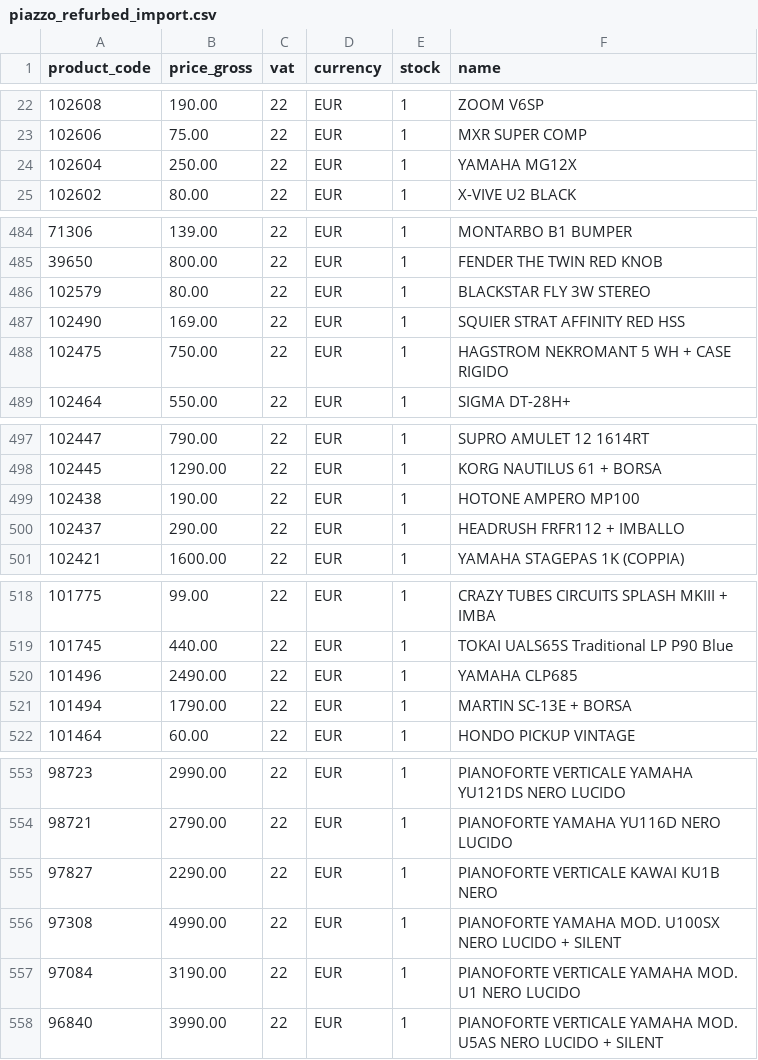
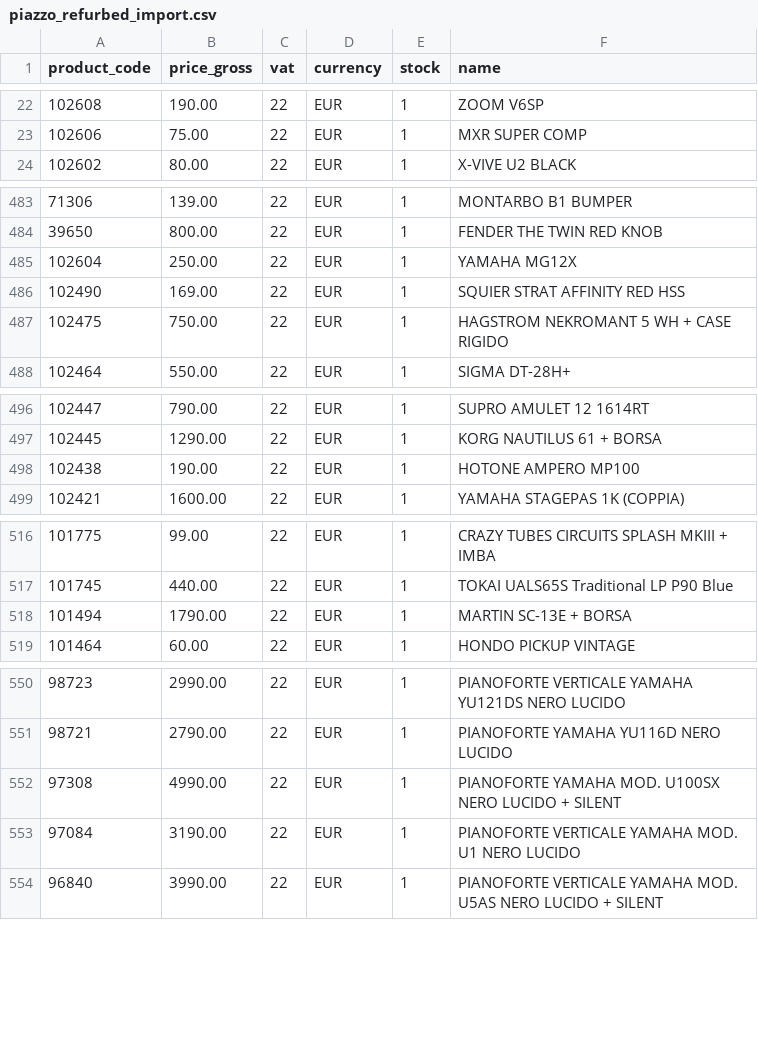
Before and after one commit to brendanrefurbed/supplier-feeds-public, a CSV file: piazzo_refurbed_import.csv, drawn as a sheet; only a part is shown, gaps mark what is left out.

```diff
--- a/piazzo_refurbed_import.csv
+++ b/piazzo_refurbed_import.csv
@@ -23,3 +23,2 @@ product_code;price_gross;vat;currency;stock;name
 102606;75.00;22;EUR;1;MXR SUPER COMP
-102604;250.00;22;EUR;1;YAMAHA MG12X
 102602;80.00;22;EUR;1;X-VIVE U2 BLACK
@@ -485,3 +484,3 @@ product_code;price_gross;vat;currency;stock;name
 39650;800.00;22;EUR;1;FENDER THE TWIN RED KNOB
-102579;80.00;22;EUR;1;BLACKSTAR FLY 3W STEREO
+102604;250.00;22;EUR;1;YAMAHA MG12X
 102490;169.00;22;EUR;1;SQUIER STRAT AFFINITY RED HSS
@@ -499,3 +498,2 @@ product_code;price_gross;vat;currency;stock;name
 102438;190.00;22;EUR;1;HOTONE AMPERO MP100
-102437;290.00;22;EUR;1;HEADRUSH FRFR112 + IMBALLO
 102421;1600.00;22;EUR;1;YAMAHA STAGEPAS 1K (COPPIA)
@@ -519,3 +517,2 @@ product_code;price_gross;vat;currency;stock;name
 101745;440.00;22;EUR;1;TOKAI UALS65S Traditional LP P90 Blue
-101496;2490.00;22;EUR;1;YAMAHA CLP685
 101494;1790.00;22;EUR;1;MARTIN SC-13E + BORSA
@@ -554,3 +551,2 @@ product_code;price_gross;vat;currency;stock;name
 98721;2790.00;22;EUR;1;PIANOFORTE YAMAHA YU116D NERO LUCIDO
-97827;2290.00;22;EUR;1;PIANOFORTE VERTICALE KAWAI KU1B NERO
 97308;4990.00;22;EUR;1;PIANOFORTE YAMAHA MOD. U100SX NERO LUCIDO + SILENT
```
